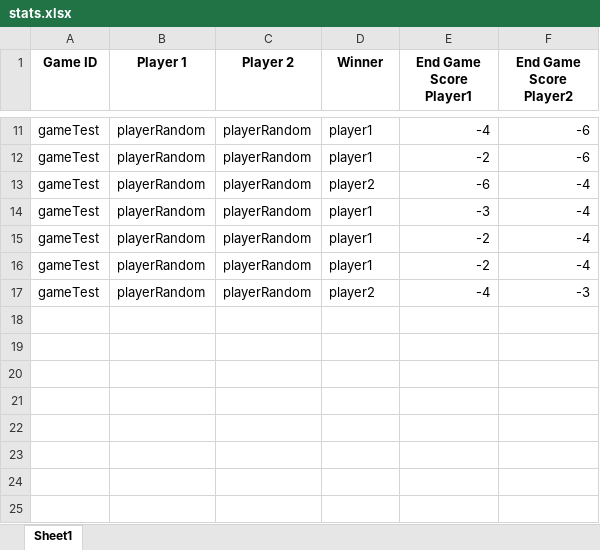
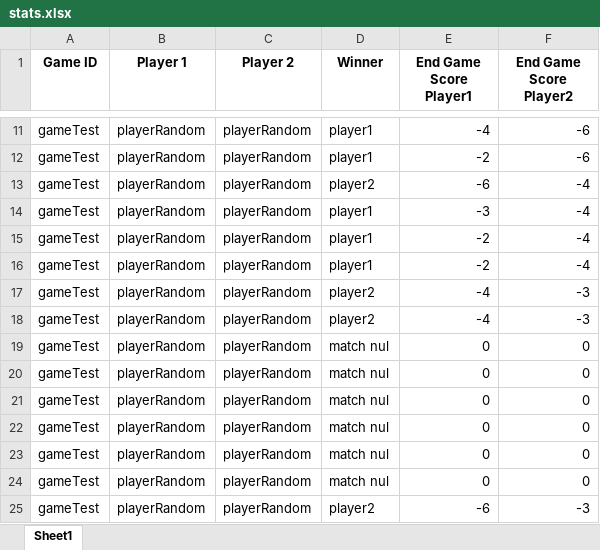
Before and after one commit to chuxiangsu/INF8175-Project, an Excel workbook: stats.xlsx, sheet Sheet1, drawn as a sheet; only a part is shown, gaps mark what is left out; values as stored, in another font and other column widths than the file's, no borders; the diff names each change by its address in the sheet, - before the commit and + after, or states it on an @@ line.

```diff
--- a/stats.xlsx (sheet Sheet1)
+++ b/stats.xlsx (sheet Sheet1)
+row 18: gameTest | playerRandom | playerRandom | player2 | -4 | -3
+row 19: gameTest | playerRandom | playerRandom | match nul | 0 | 0
+row 20: gameTest | playerRandom | playerRandom | match nul | 0 | 0
+row 21: gameTest | playerRandom | playerRandom | match nul | 0 | 0
+row 22: gameTest | playerRandom | playerRandom | match nul | 0 | 0
+row 23: gameTest | playerRandom | playerRandom | match nul | 0 | 0
+row 24: gameTest | playerRandom | playerRandom | match nul | 0 | 0
+row 25: gameTest | playerRandom | playerRandom | player2 | -6 | -3
```
Also changed, not shown: 1 other file.
